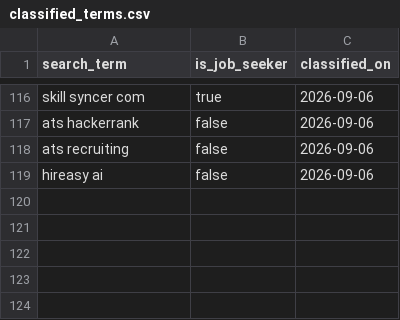
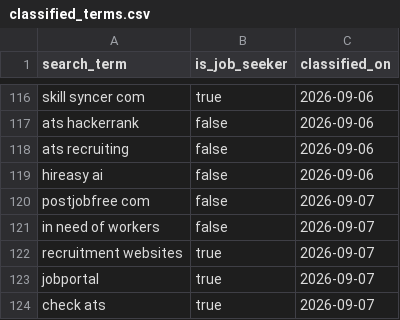
Before and after one commit to jessicagertig/paid-ads-management-pipeline, a CSV file: catalogue/classified_terms.csv, drawn as a sheet; only a part is shown, gaps mark what is left out; the diff names each change by its address in the sheet, - before the commit and + after, or states it on an @@ line.

```diff
--- a/catalogue/classified_terms.csv
+++ b/catalogue/classified_terms.csv
+row 120: postjobfree com | false | 2026-09-07
+row 121: in need of workers | false | 2026-09-07
+row 122: recruitment websites | true | 2026-09-07
+row 123: jobportal | true | 2026-09-07
+row 124: check ats | true | 2026-09-07
```
